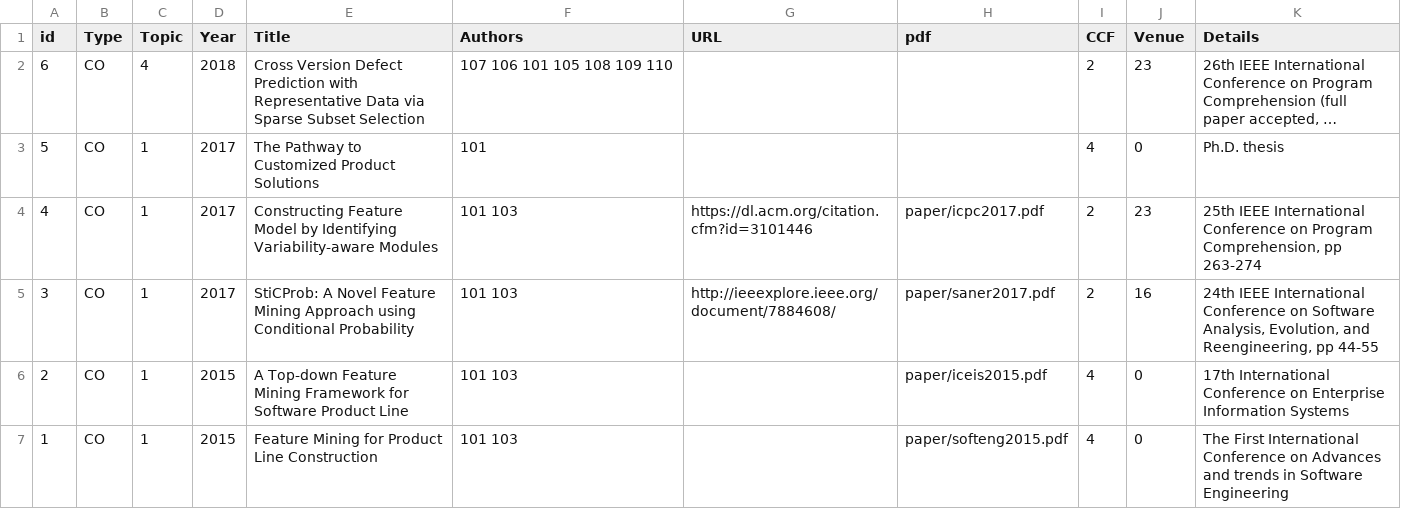
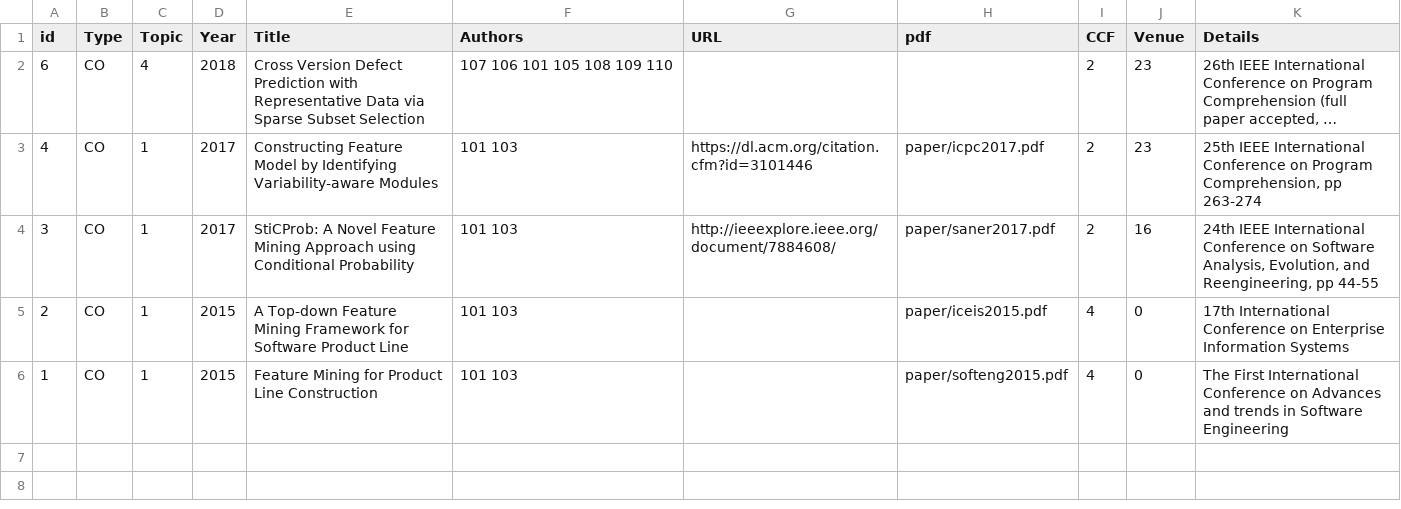
Before and after one commit to csytang/host, a CSV file: research/publication/csv_file/Publications.csv, drawn as a sheet; long unchanged cells end in …; the diff names each change by its address in the sheet, - before the commit and + after, or states it on an @@ line.

Commit message:
update

```diff
--- a/research/publication/csv_file/Publications.csv
+++ b/research/publication/csv_file/Publications.csv
-row 3: 5 | CO | 1 | 2017 | The Pathway to Customized Product Solutions | 101 |  |  | 4 | 0 | Ph.D. thesis
```
